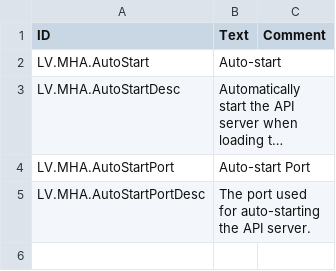
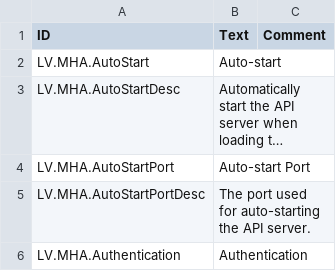
Before and after one commit to datvm/TimberbornMods, a CSV file: MoreHttpApi/Localizations/enUS.csv, drawn as a sheet; only a part is shown; long unchanged cells end in …; the diff covers the shown part only.

```diff
--- a/MoreHttpApi/Localizations/enUS.csv
+++ b/MoreHttpApi/Localizations/enUS.csv
@@ -6 +6,2 @@ LV.MHA.AutoStartPort,"Auto-start Port",
 LV.MHA.AutoStartPortDesc,"The port used for auto-starting the API server.",
+LV.MHA.Authentication,"Authentication",
```
Also changed, not shown: 1 added row elsewhere in this file, 29 other files.
